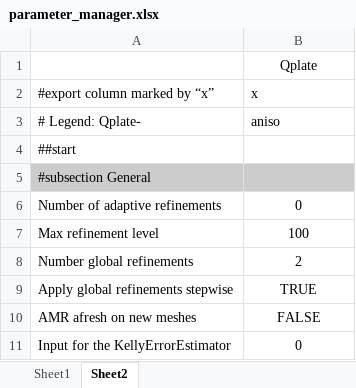
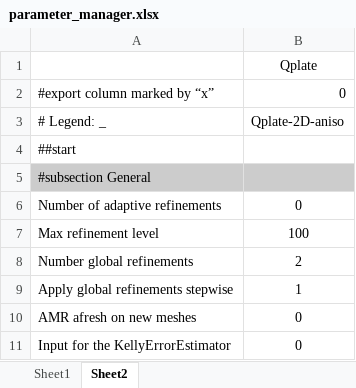
Before and after one commit to jfriedlein/parameter_manager_spreadsheet2prm_dealii, an Excel workbook: parameter_manager.xlsx, sheet Sheet2, drawn as a sheet; values as stored, in another font and other column widths than the file's, no borders; removed rows and columns are numbered as before the commit, all else as after; the diff names each change by its address in the sheet, - before the commit and + after, or states it on an @@ line.

```diff
--- a/parameter_manager.xlsx (sheet Sheet2)
+++ b/parameter_manager.xlsx (sheet Sheet2)
-B2: x
+B2: 0
-row 3: # Legend: Qplate- | aniso
+row 3: # Legend: _ | Qplate-2D-aniso
-B9: TRUE
+B9: 1
-B10: FALSE
+B10: 0
```
Also changed, not shown: sheet Sheet1, formulas that keep their value, hidden cells, 2 other files.
